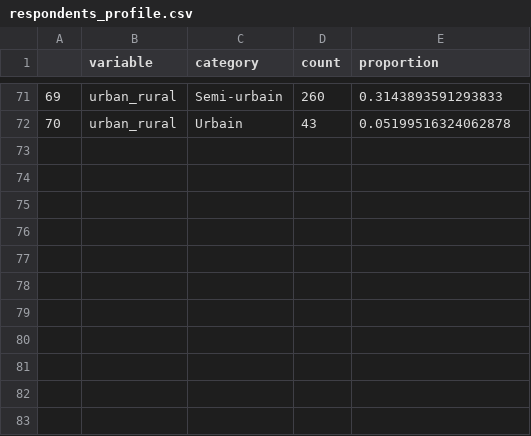
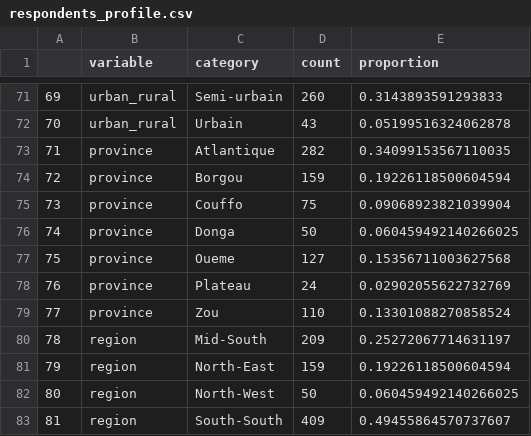
Before and after one commit to KHobbs3/FEM-Benin-Formative-Research-2026, a CSV file: data/respondents_profile.csv, drawn as a sheet; only a part is shown, gaps mark what is left out.

```diff
--- a/data/respondents_profile.csv
+++ b/data/respondents_profile.csv
@@ -72 +72,12 @@
 70,urban_rural,Urbain,43,0.05199516324062878
+71,province,Atlantique,282,0.34099153567110035
+72,province,Borgou,159,0.19226118500604594
+73,province,Couffo,75,0.09068923821039904
+74,province,Donga,50,0.060459492140266025
+75,province,Oueme,127,0.15356711003627568
+76,province,Plateau,24,0.02902055622732769
+77,province,Zou,110,0.13301088270858524
+78,region,Mid-South,209,0.25272067714631197
+79,region,North-East,159,0.19226118500604594
+80,region,North-West,50,0.060459492140266025
+81,region,South-South,409,0.49455864570737607
```
Also changed, not shown: data/personas_centroids.csv, data/personas_centroids_by_gender.csv, 14 other files.
